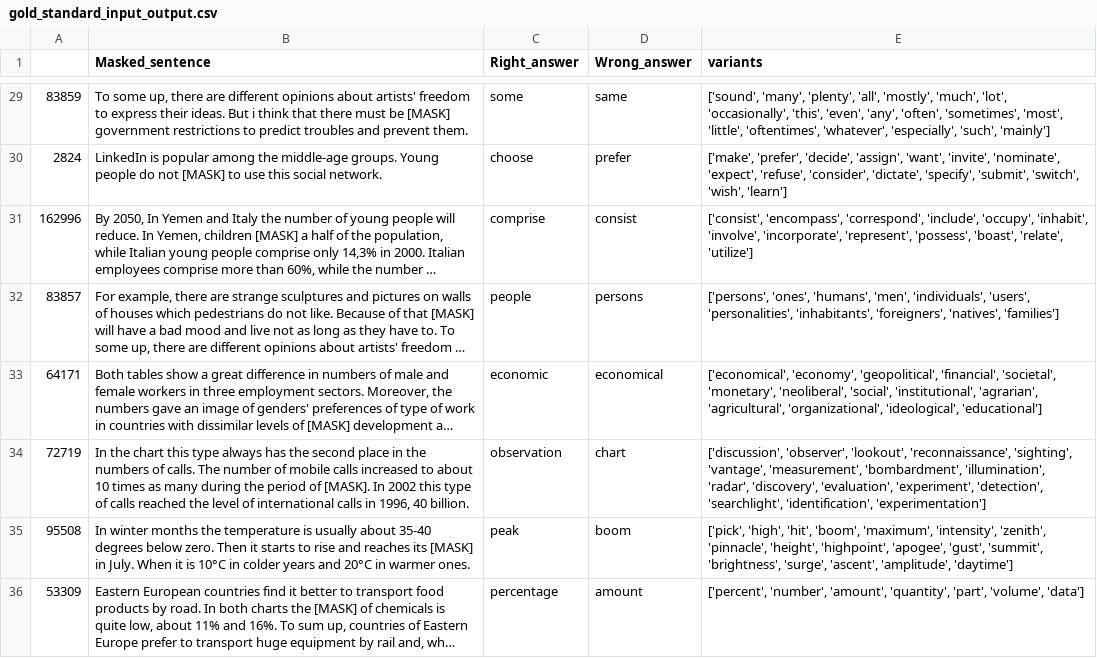
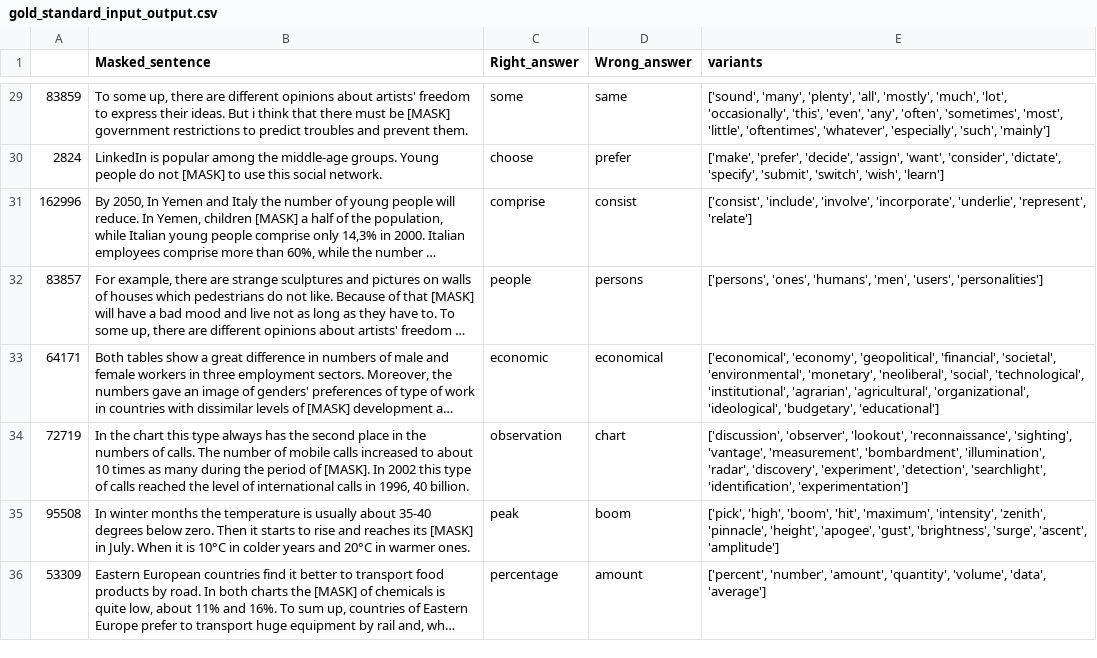
Before and after one commit to nicklogin/DisractorSelector, a CSV file: gold_standard_input_output.csv, drawn as a sheet; only a part is shown, gaps mark what is left out; long unchanged cells end in …; the diff covers the shown part only; the diff names each change by its address in the sheet, - before the commit and + after, or states it on an @@ line.

```diff
--- a/gold_standard_input_output.csv
+++ b/gold_standard_input_output.csv
-E30 (variants): …'assign', 'want', 'invite', 'nominate', 'expect', 'refuse', 'consider', 'dictate',…
+E30 (variants): …'assign', 'want', 'consider', 'dictate',…
-E31 (variants): ['consist', 'encompass', 'correspond', 'include', 'occupy', 'inhabit', 'involve', 'incorporate', 'represent', 'possess', 'boast', 'relate', 'utilize']
+E31 (variants): ['consist', 'include', 'involve', 'incorporate', 'underlie', 'represent', 'relate']
-E32 (variants): …'humans', 'men', 'individuals', 'users', 'personalities', 'inhabitants', 'foreigners', 'natives', 'families']
+E32 (variants): …'humans', 'men', 'users', 'personalities']
-E33 (variants): …'financial', 'societal', 'monetary', 'neoliberal', 'social', 'institutional', 'agrarian', 'agricultural', 'organizational', 'ideological', 'educational']
+E33 (variants): …'financial', 'societal', 'environmental', 'monetary', 'neoliberal', 'social', 'technological', 'institutional', 'agrarian', 'agricultural', 'organizational', 'ideological', 'budgetary', 'educational']
-E34 (variants): …'radar', 'discovery', 'evaluation', 'experiment', 'detection',…
+E34 (variants): …'radar', 'discovery', 'experiment', 'detection',…
-E35 (variants): ['pick', 'high', 'hit', 'boom', 'maximum', 'intensity', 'zenith', 'pinnacle', 'height', 'highpoint', 'apogee', 'gust', 'summit', 'brightness', 'surge', 'ascent', 'amplitude', 'daytime']
+E35 (variants): ['pick', 'high', 'boom', 'hit', 'maximum', 'intensity', 'zenith', 'pinnacle', 'height', 'apogee', 'gust', 'brightness', 'surge', 'ascent', 'amplitude']
-E36 (variants): …'amount', 'quantity', 'part', 'volume', 'data']
+E36 (variants): …'amount', 'quantity', 'volume', 'data', 'average']
```
Also changed, not shown: 58 edited cells elsewhere in this file, 4 other files.
